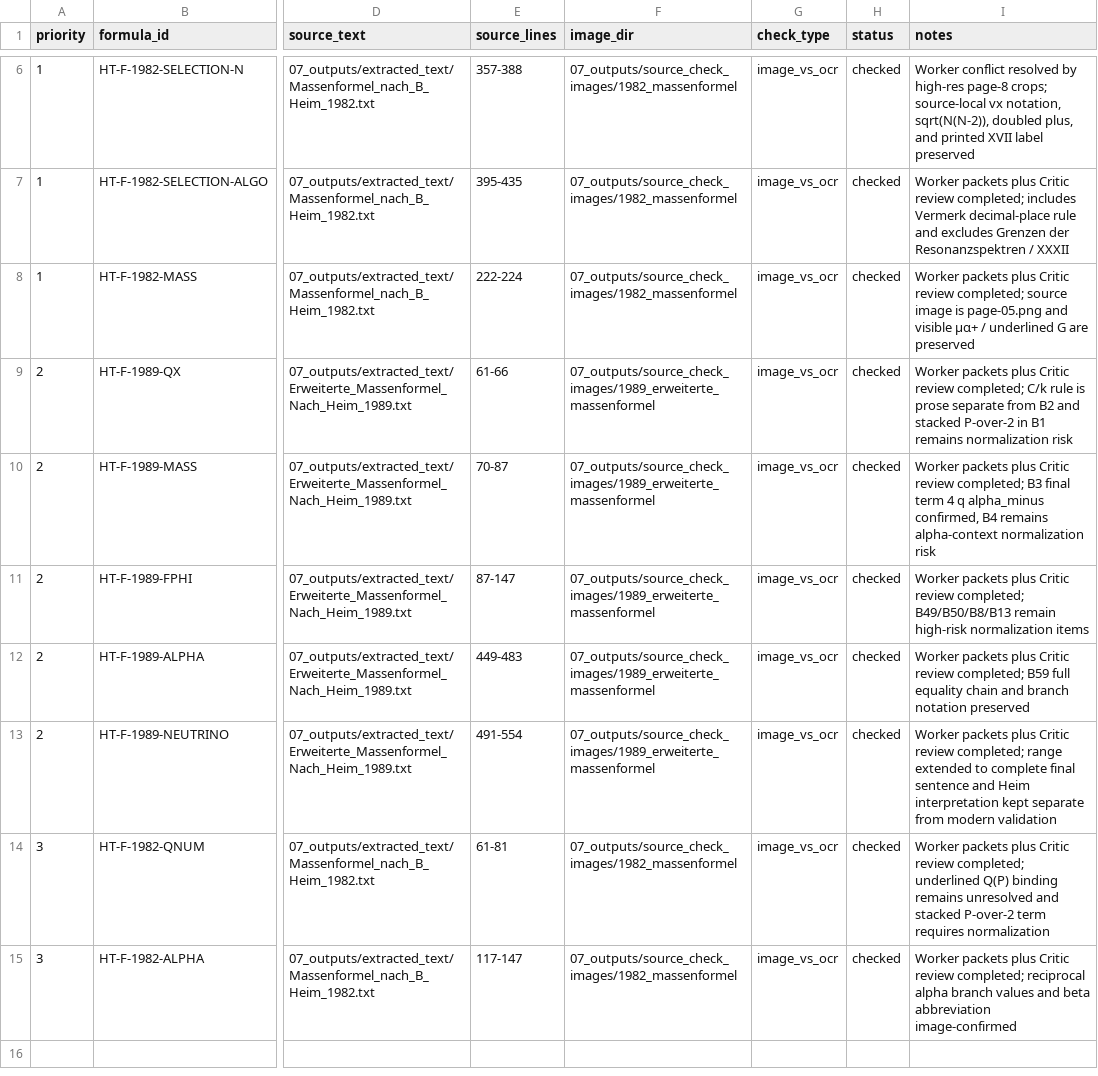
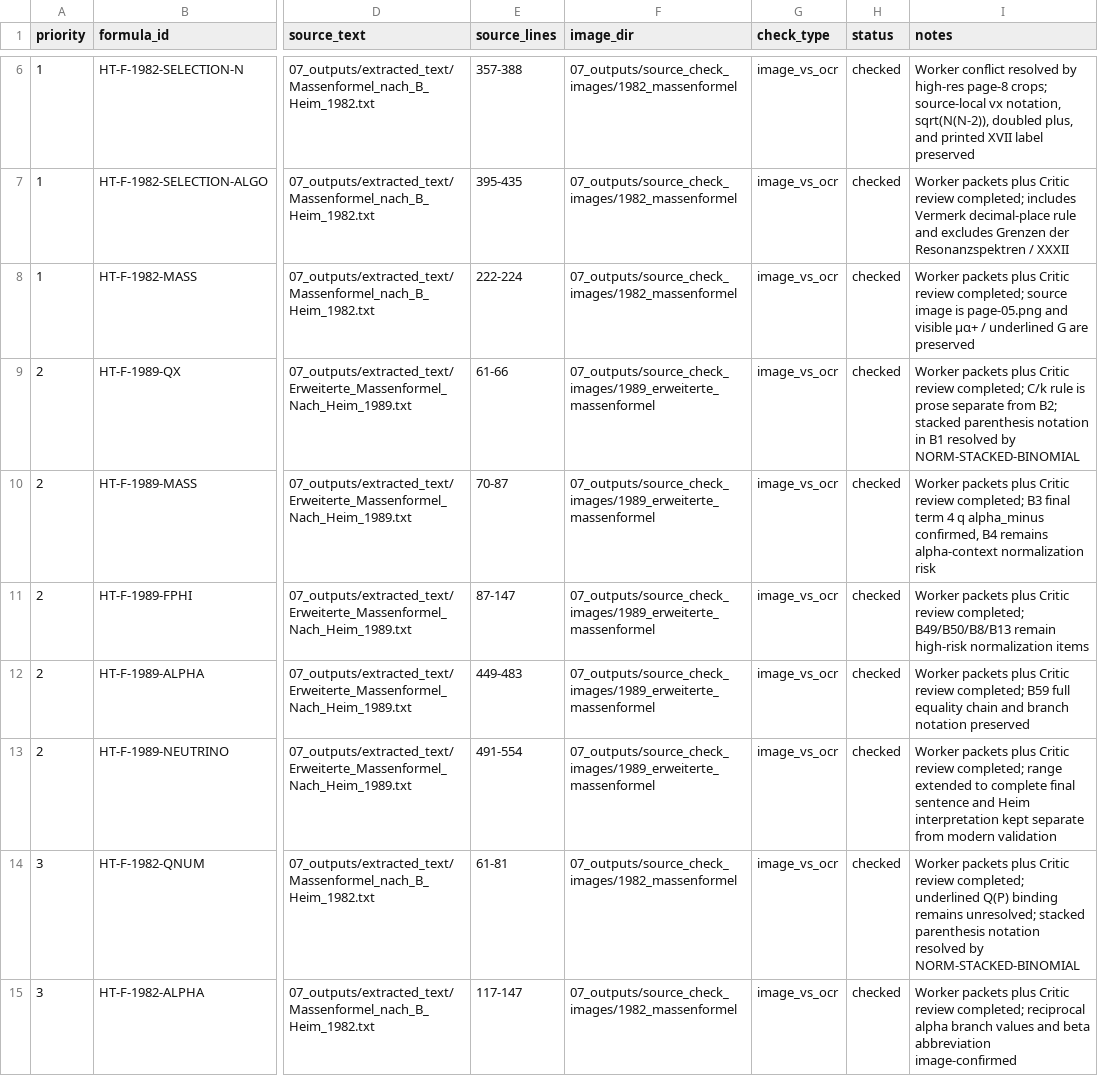
Before and after one commit to DASAElektronik/Heim_Theorie, a CSV file: 04_reconstruction/formula_library/SOURCE_CHECK_QUEUE.csv, drawn as a sheet; only a part is shown, gaps mark what is left out; the diff names each change by its address in the sheet, - before the commit and + after, or states it on an @@ line.

```diff
--- a/04_reconstruction/formula_library/SOURCE_CHECK_QUEUE.csv
+++ b/04_reconstruction/formula_library/SOURCE_CHECK_QUEUE.csv
-I9 (notes): …separate from B2 and stacked P-over-2 in B1 remains normalization risk
+I9 (notes): …separate from B2; stacked parenthesis notation in B1 resolved by NORM-STACKED-BINOMIAL
-I14 (notes): …binding remains unresolved and stacked P-over-2 term requires normalization
+I14 (notes): …binding remains unresolved; stacked parenthesis notation resolved by NORM-STACKED-BINOMIAL
```
Also changed, not shown: 04_reconstruction/formula_library/agent_workspace/TASK_QUEUE.csv, 04_reconstruction/formula_library/formula_catalog.csv, 7 other files.
